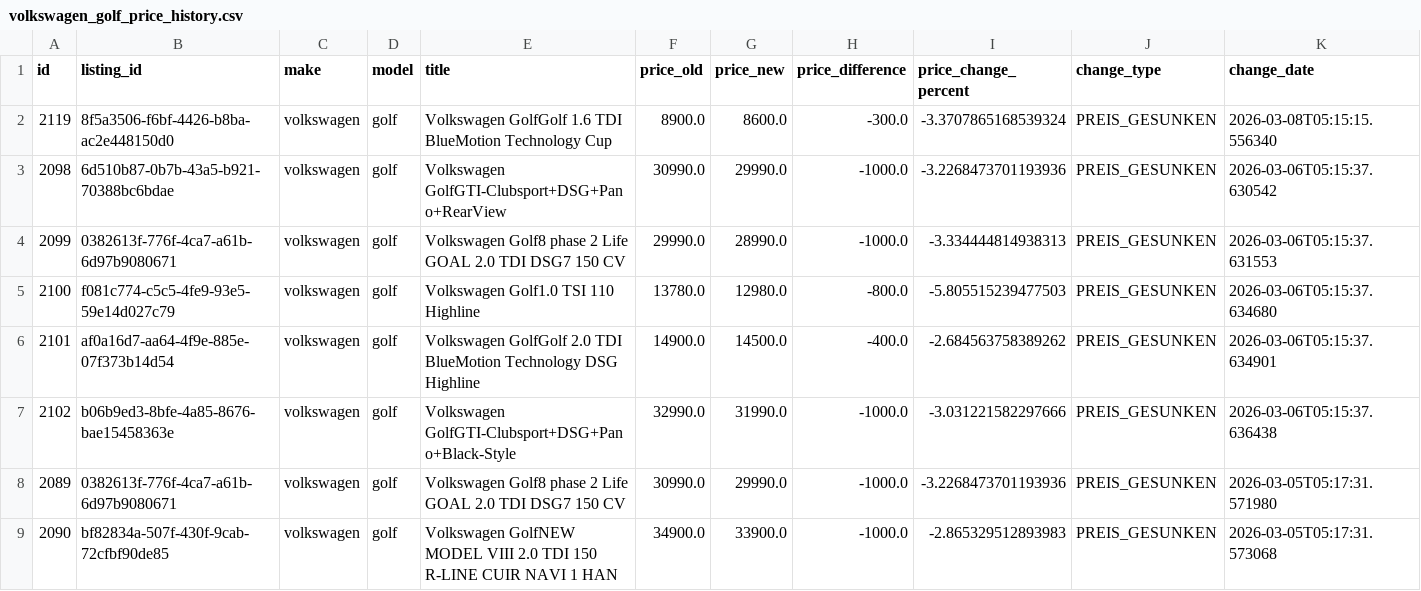
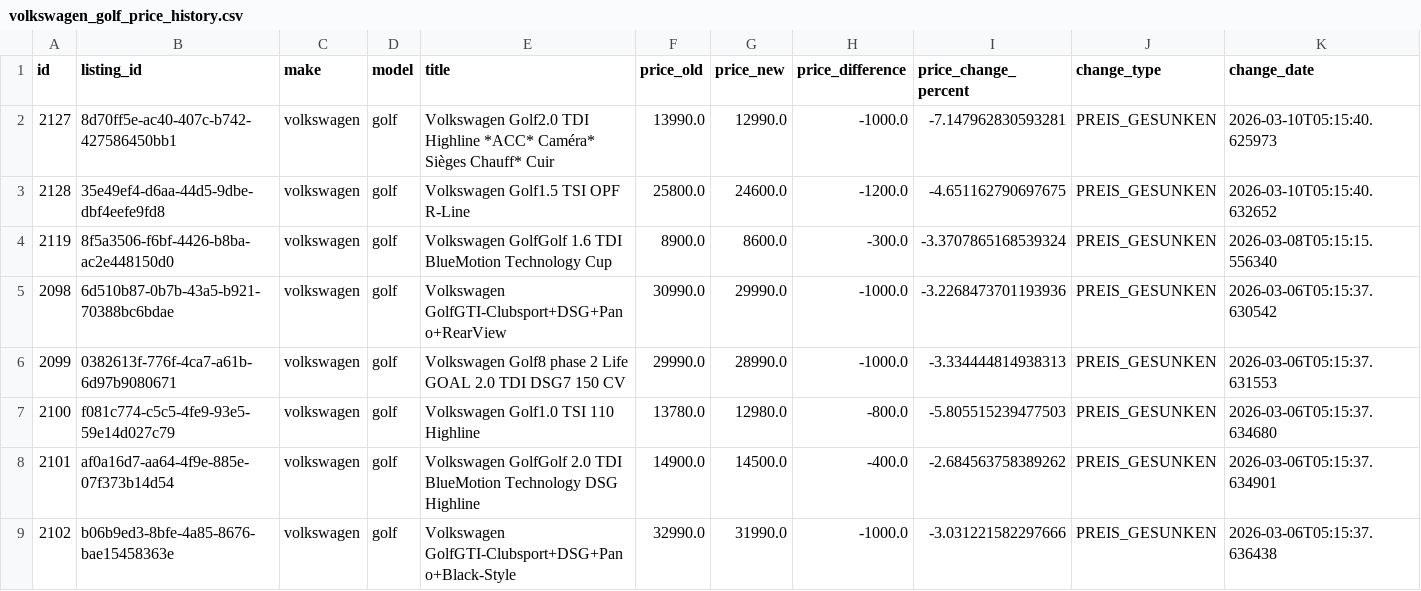
Before and after one commit to masterries/AutoAnalyse, a CSV file: scrapper/data/volkswagen_golf_price_history.csv, drawn as a sheet; only a part is shown; the shorter side is filled out with more unchanged rows; rows hold the shown columns only; the diff names each change by its address in the sheet, - before the commit and + after, or states it on an @@ line.

```diff
--- a/scrapper/data/volkswagen_golf_price_history.csv
+++ b/scrapper/data/volkswagen_golf_price_history.csv
+row 2: 2127 | 8d70ff5e-ac40-407c-b742-427586450bb1 | volkswagen | golf | Volkswagen Golf2.0 TDI Highline *ACC* Caméra* Sièges Chauff* Cuir | 13990.0 | 12990.0 | -1000.0 | -7.147962830593281 | PREIS_GESUNKEN | 2026-03-10T05:15:40.625973
+row 3: 2128 | 35e49ef4-d6aa-44d5-9dbe-dbf4eefe9fd8 | volkswagen | golf | Volkswagen Golf1.5 TSI OPF R-Line | 25800.0 | 24600.0 | -1200.0 | -4.651162790697675 | PREIS_GESUNKEN | 2026-03-10T05:15:40.632652
```
Also changed, not shown: scrapper/data/audi_a1_listings.csv, scrapper/data/bmw_120_listings.csv, 56 other files.
